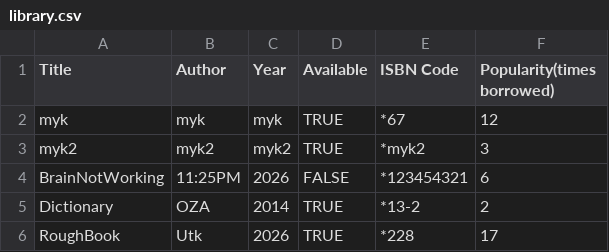
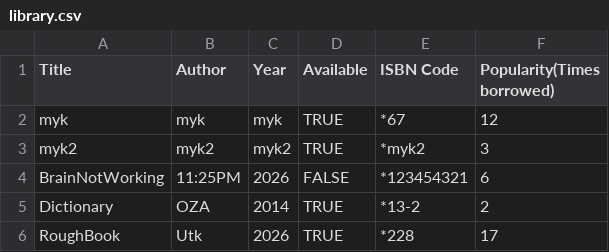
Before and after one commit to MayankArambhi/library-management-python, a CSV file: library.csv, drawn as a sheet.

Commit message:
Fix capitalization in CSV (t -> T)

```diff
--- a/library.csv
+++ b/library.csv
@@ -1,2 +1,2 @@
-Title,Author,Year,Available,ISBN Code,Popularity(times borrowed)
+Title,Author,Year,Available,ISBN Code,Popularity(Times borrowed)
 myk,myk,myk,TRUE,*67,12
```
